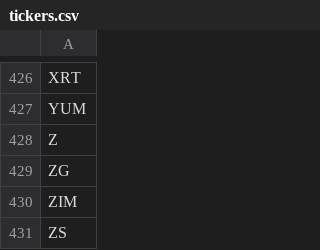
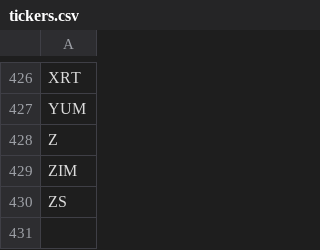
Before and after one commit to Ftrani3/somewhat-stressful-scanner, a CSV file: tickers.csv, drawn as a sheet; only a part is shown, gaps mark what is left out; the diff names each change by its address in the sheet, - before the commit and + after, or states it on an @@ line.

Commit message:
Update tickers.csv

```diff
--- a/tickers.csv
+++ b/tickers.csv
-row 429: ZG
```
